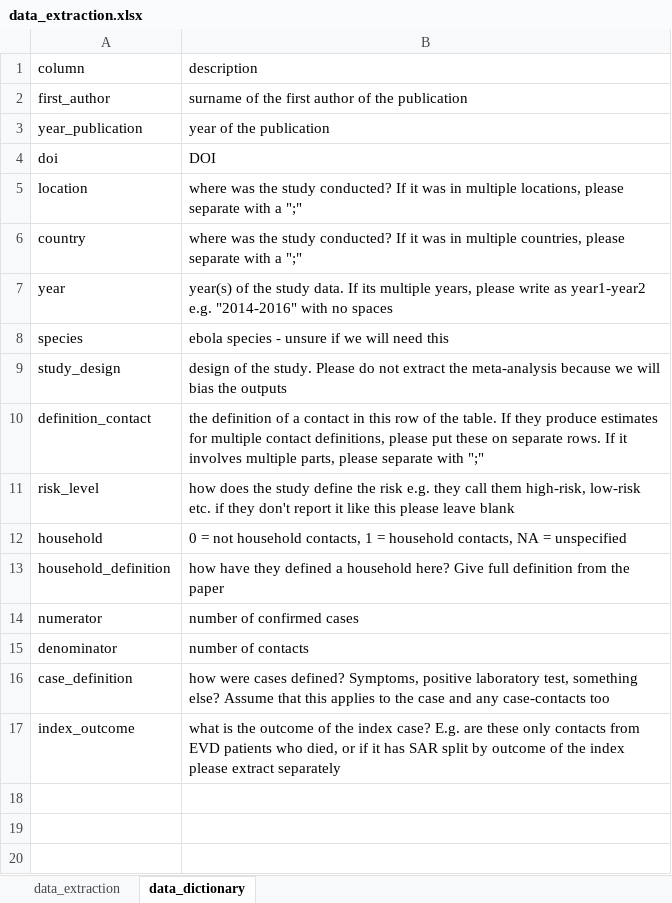
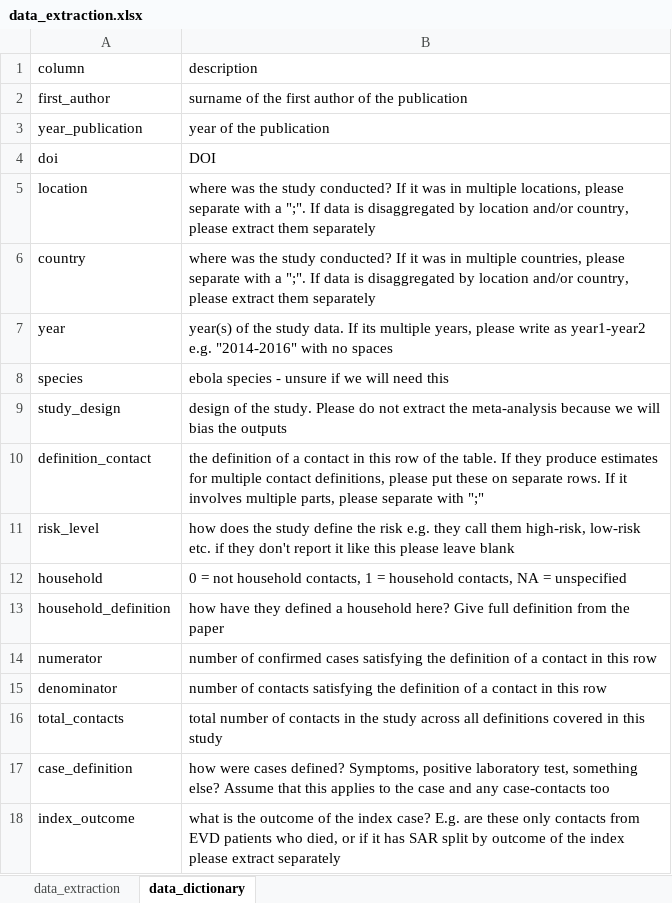
Before and after one commit to ginacuomo/bvd-contacts, an Excel workbook: data/data_extraction.xlsx, sheet data_dictionary, drawn as a sheet; values as stored, in another font and other column widths than the file's, no borders; the diff names each change by its address in the sheet, - before the commit and + after, or states it on an @@ line.

Commit message:
data sets -- main data extraction is sar_extraction but I think there's data missing. Caitlin to finish extraction

```diff
--- a/data/data_extraction.xlsx (sheet data_dictionary)
+++ b/data/data_extraction.xlsx (sheet data_dictionary)
-B5: …with a ";"
+B5: …with a ";". If data is disaggregated by location and/or country, please extract them separately
-B6: …with a ";"
+B6: …with a ";". If data is disaggregated by location and/or country, please extract them separately
-B14: …confirmed cases
+B14: …confirmed cases satisfying the definition of a contact in this row
-B15: number of contacts
+B15: number of contacts satisfying the definition of a contact in this row
+row 16: total_contacts | total number of contacts in the study across all definitions covered in this study
```
Also changed, not shown: sheet data_extraction, 3 other files.
